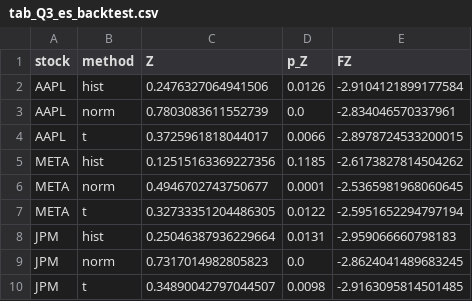
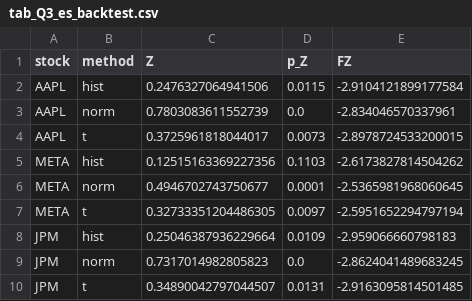
Before and after one commit to anaki8/QRM_Project, a CSV file: output/tab_Q3_es_backtest.csv, drawn as a sheet.

```diff
--- a/output/tab_Q3_es_backtest.csv
+++ b/output/tab_Q3_es_backtest.csv
@@ -1,10 +1,10 @@
 stock,method,Z,p_Z,FZ
-AAPL,hist,0.2476327064941506,0.0126,-2.9104121899177584
+AAPL,hist,0.2476327064941506,0.0115,-2.9104121899177584
 AAPL,norm,0.7803083611552739,0.0,-2.834046570337961
-AAPL,t,0.3725961818044017,0.0066,-2.8978724533200015
-META,hist,0.12515163369227356,0.1185,-2.6173827814504262
+AAPL,t,0.3725961818044017,0.0073,-2.8978724533200015
+META,hist,0.12515163369227356,0.1103,-2.6173827814504262
 META,norm,0.4946702743750677,0.0001,-2.5365981968060645
-META,t,0.32733351204486305,0.0122,-2.5951652294797194
-JPM,hist,0.25046387936229664,0.0131,-2.959066660798183
+META,t,0.32733351204486305,0.0097,-2.5951652294797194
+JPM,hist,0.25046387936229664,0.0109,-2.959066660798183
 JPM,norm,0.7317014982805823,0.0,-2.8624041489683245
-JPM,t,0.34890042797044507,0.0098,-2.9163095814501485
+JPM,t,0.34890042797044507,0.0131,-2.9163095814501485
```
Also changed, not shown: 2 other files.
